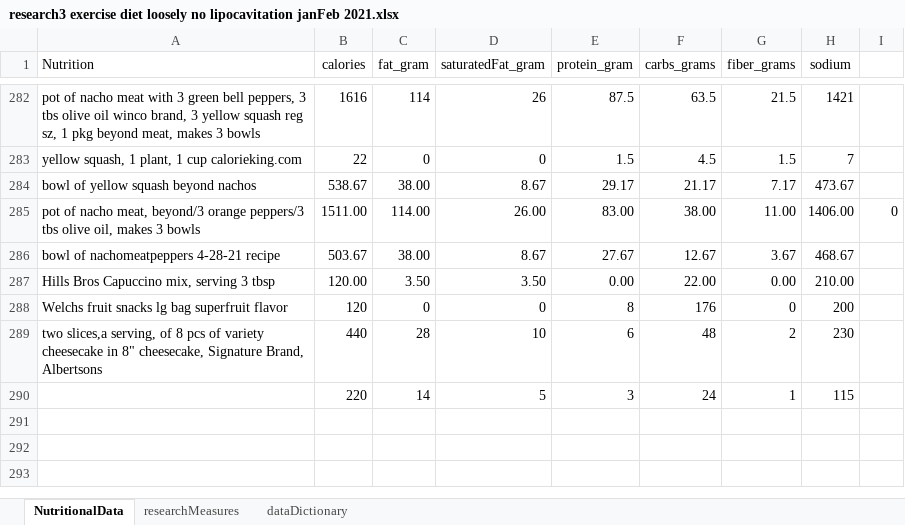
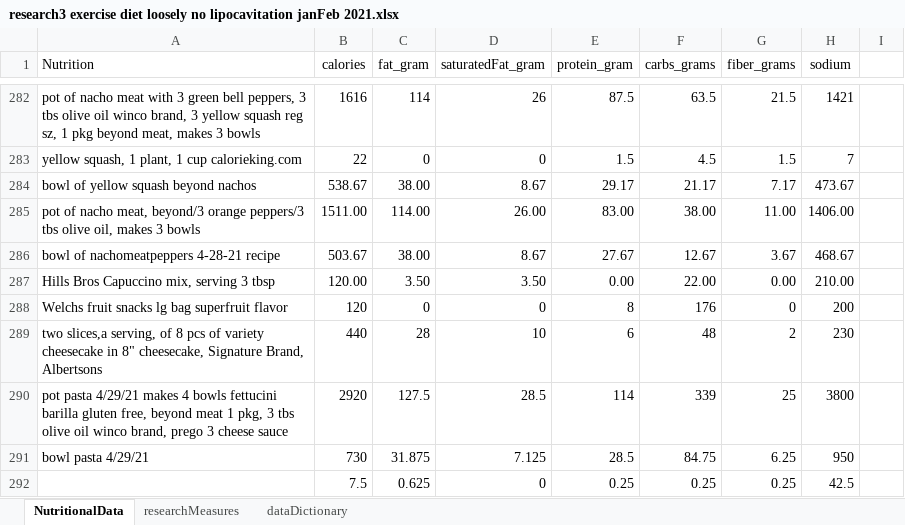
Before and after one commit to JanJanJan2018/lipocavitation-dieting-exercise-21-day-research, an Excel workbook: research3 exercise diet loosely no lipocavitation janFeb 2021.xlsx, sheet NutritionalData, drawn as a sheet; only a part is shown, gaps mark what is left out; values as stored, in another font and other column widths than the file's, no borders; 1 other sheet too large or unreadable and not compared; removed rows and columns are numbered as before the commit, all else as after; the diff names each change by its address in the sheet, - before the commit and + after, or states it on an @@ line.

```diff
--- a/research3 exercise diet loosely no lipocavitation janFeb 2021.xlsx (sheet NutritionalData)
+++ b/research3 exercise diet loosely no lipocavitation janFeb 2021.xlsx (sheet NutritionalData)
-I285: 0
+I285: (empty)
-row 290:  | 220 | 14 | 5 | 3 | 24 | 1 | 115
+row 290: pot pasta 4/29/21 makes 4 bowls fettucini barilla gluten free, beyond meat 1 pkg, 3 tbs olive oil winco brand, prego 3 cheese sauce | 2920 | 127.5 | 28.5 | 114 | 339 | 25 | 3800
+row 291: bowl pasta 4/29/21 | 730 | 31.875 | 7.125 | 28.5 | 84.75 | 6.25 | 950
+row 292:  | 7.5 | 0.625 | 0 | 0.25 | 0.25 | 0.25 | 42.5
```
Also changed, not shown: sheet researchMeasures.
